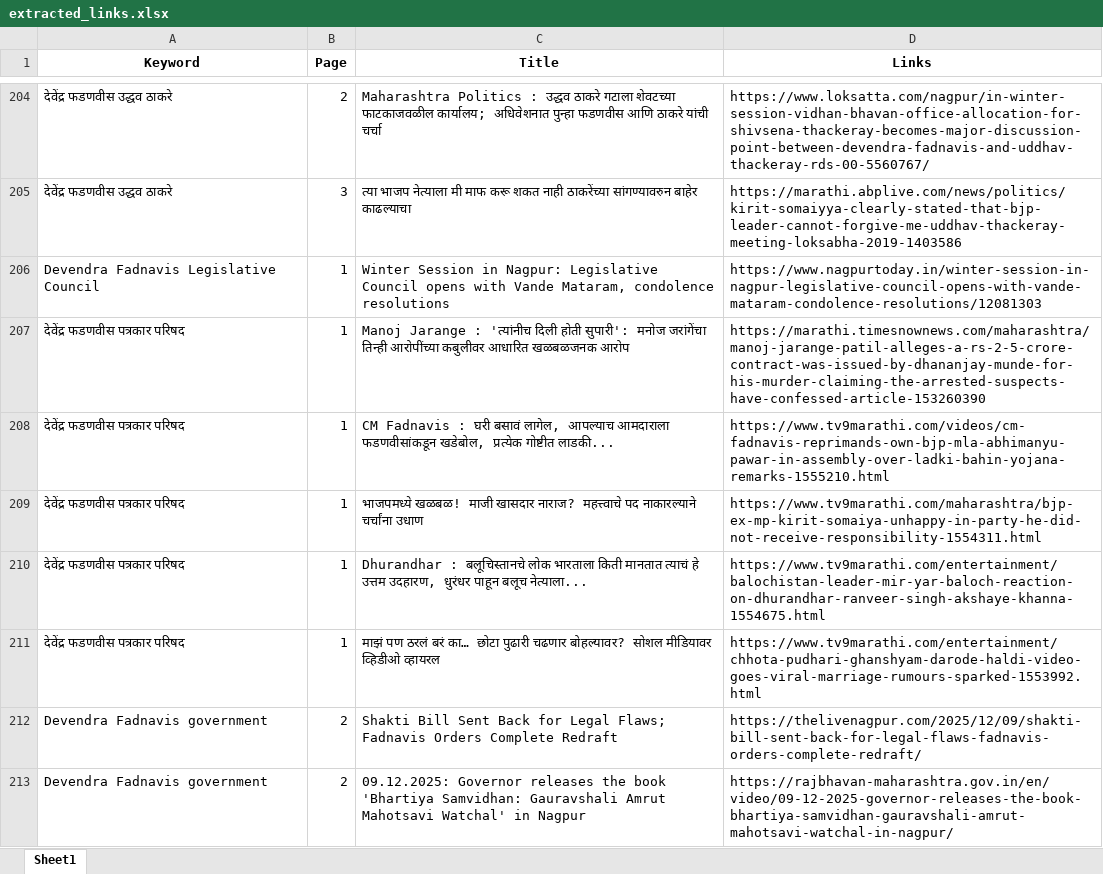
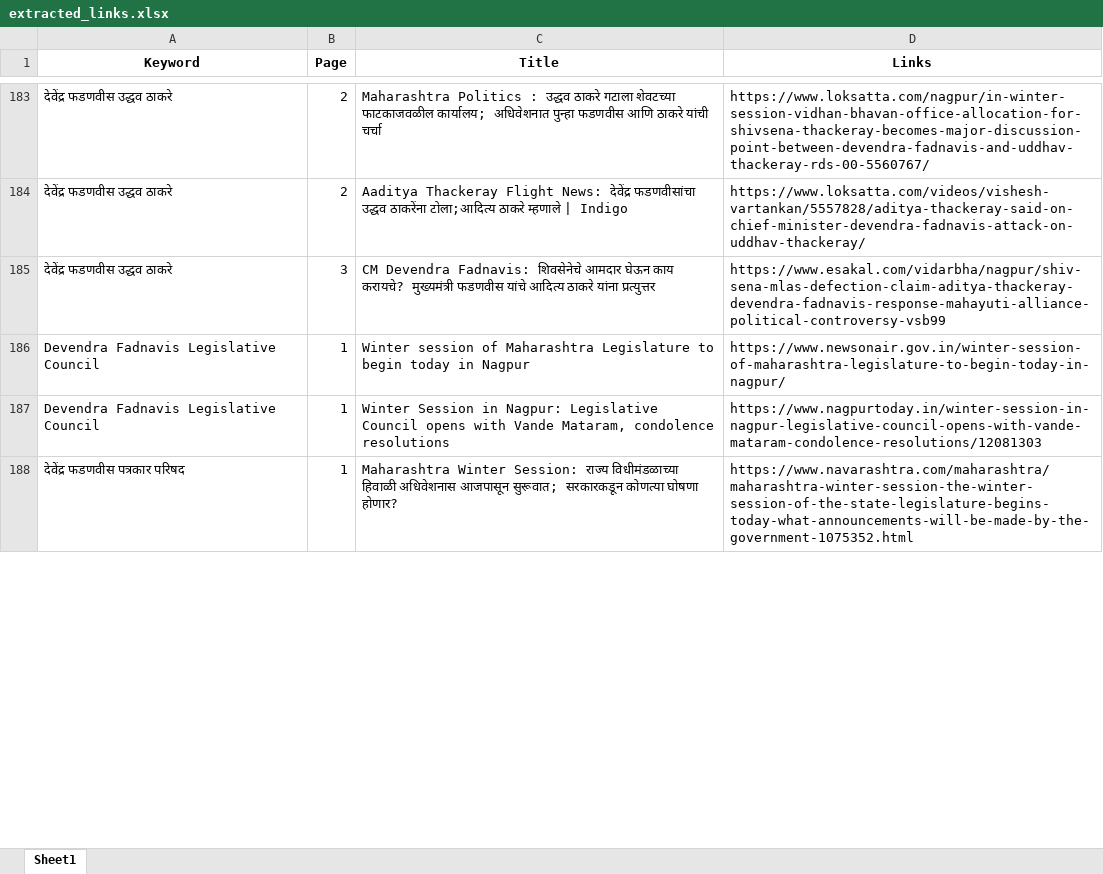
Before and after one commit to TheStrelemaLLP/Media-Monitoring-Pipeline, an Excel workbook: Output/Devendra Fadnavis/extracted_links.xlsx, sheet Sheet1, drawn as a sheet; only a part is shown, gaps mark what is left out; values as stored, in another font and other column widths than the file's, no borders; removed rows and columns are numbered as before the commit, all else as after; the diff covers the shown part only; the diff names each change by its address in the sheet, - before the commit and + after, or states it on an @@ line.

```diff
--- a/Output/Devendra Fadnavis/extracted_links.xlsx (sheet Sheet1)
+++ b/Output/Devendra Fadnavis/extracted_links.xlsx (sheet Sheet1)
+row 184: देवेंद्र फडणवीस उद्धव ठाकरे | 2 | Aaditya Thackeray Flight News: देवेंद्र फडणवीसांचा उद्धव ठाकरेंना टोला;आदित्य ठाकरे म्हणाले | Indigo | https://www.loksatta.com/videos/vishesh-vartankan/5557828/aditya-thackeray-said-on-chief-minister-devendra-fadnavis-attack-on-uddhav-thackeray/
-C185 (Title): त्या भाजप नेत्याला मी माफ करू शकत नाही ठाकरेंच्या सांगण्यावरुन बाहेर काढल्याचा
+C185 (Title): CM Devendra Fadnavis: शिवसेनेचे आमदार घेऊन काय करायचे? मुख्यमंत्री फडणवीस यांचे आदित्य ठाकरे यांना प्रत्युत्तर
-D185 (Links): https://marathi.abplive.com/news/politics/kirit-somaiyya-clearly-stated-that-bjp-leader-cannot-forgive-me-uddhav-thackeray-meeting-loksabha-2019-1403586
+D185 (Links): https://www.esakal.com/vidarbha/nagpur/shiv-sena-mlas-defection-claim-aditya-thackeray-devendra-fadnavis-response-mahayuti-alliance-political-controversy-vsb99
+row 186: Devendra Fadnavis Legislative Council | 1 | Winter session of Maharashtra Legislature to begin today in Nagpur | https://www.newsonair.gov.in/winter-session-of-maharashtra-legislature-to-begin-today-in-nagpur/
-C188 (Title): Manoj Jarange : 'त्यांनीच दिली होती सुपारी': मनोज जरांगेंचा तिन्ही आरोपींच्या कबुलीवर आधारित खळबळजनक आरोप
+C188 (Title): Maharashtra Winter Session: राज्य विधीमंडळाच्या हिवाळी अधिवेशनास आजपासून सुरूवात; सरकारकडून कोणत्या घोषणा होणार?
-D188 (Links): https://marathi.timesnownews.com/maharashtra/manoj-jarange-patil-alleges-a-rs-2-5-crore-contract-was-issued-by-dhananjay-munde-for-his-murder-claiming-the-arrested-suspects-have-confessed-article-153260390
+D188 (Links): https://www.navarashtra.com/maharashtra/maharashtra-winter-session-the-winter-session-of-the-state-legislature-begins-today-what-announcements-will-be-made-by-the-government-1075352.html
-row 208: देवेंद्र फडणवीस पत्रकार परिषद | 1 | CM Fadnavis : घरी बसावं लागेल, आपल्याच आमदाराला फडणवीसांकडून खडेबोल, प्रत्येक गोष्टीत लाडकी... | https://www.tv9marathi.com/videos/cm-fadnavis-reprimands-own-bjp-mla-abhimanyu-pawar-in-assembly-over-ladki-bahin-yojana-remarks-1555210.html
-row 209: देवेंद्र फडणवीस पत्रकार परिषद | 1 | भाजपमध्ये खळबळ! माजी खासदार नाराज? महत्त्वाचे पद नाकारल्याने चर्चांना उधाण | https://www.tv9marathi.com/maharashtra/bjp-ex-mp-kirit-somaiya-unhappy-in-party-he-did-not-receive-responsibility-1554311.html
-row 210: देवेंद्र फडणवीस पत्रकार परिषद | 1 | Dhurandhar : बलूचिस्तानचे लोक भारताला किती मानतात त्याचं हे उत्तम उदहारण, धुरंधर पाहून बलूच नेत्याला... | https://www.tv9marathi.com/entertainment/balochistan-leader-mir-yar-baloch-reaction-on-dhurandhar-ranveer-singh-akshaye-khanna-1554675.html
-row 211: देवेंद्र फडणवीस पत्रकार परिषद | 1 | माझं पण ठरलं बरं का… छोटा पुढारी चढणार बोहल्यावर? सोशल मीडियावर व्हिडीओ व्हायरल | https://www.tv9marathi.com/entertainment/chhota-pudhari-ghanshyam-darode-haldi-video-goes-viral-marriage-rumours-sparked-1553992.html
-row 212: Devendra Fadnavis government | 2 | Shakti Bill Sent Back for Legal Flaws; Fadnavis Orders Complete Redraft | https://thelivenagpur.com/2025/12/09/shakti-bill-sent-back-for-legal-flaws-fadnavis-orders-complete-redraft/
-row 213: Devendra Fadnavis government | 2 | 09.12.2025: Governor releases the book 'Bhartiya Samvidhan: Gauravshali Amrut Mahotsavi Watchal' in Nagpur | https://rajbhavan-maharashtra.gov.in/en/video/09-12-2025-governor-releases-the-book-bhartiya-samvidhan-gauravshali-amrut-mahotsavi-watchal-in-nagpur/
```
Also changed, not shown: 100 added rows, 116 removed rows, 6 moved rows and 109 edited cells elsewhere in this sheet, Output/Devendra Fadnavis/extracted_links_Devendra Fadnavis_failed_links.xlsx, 3 other files.
